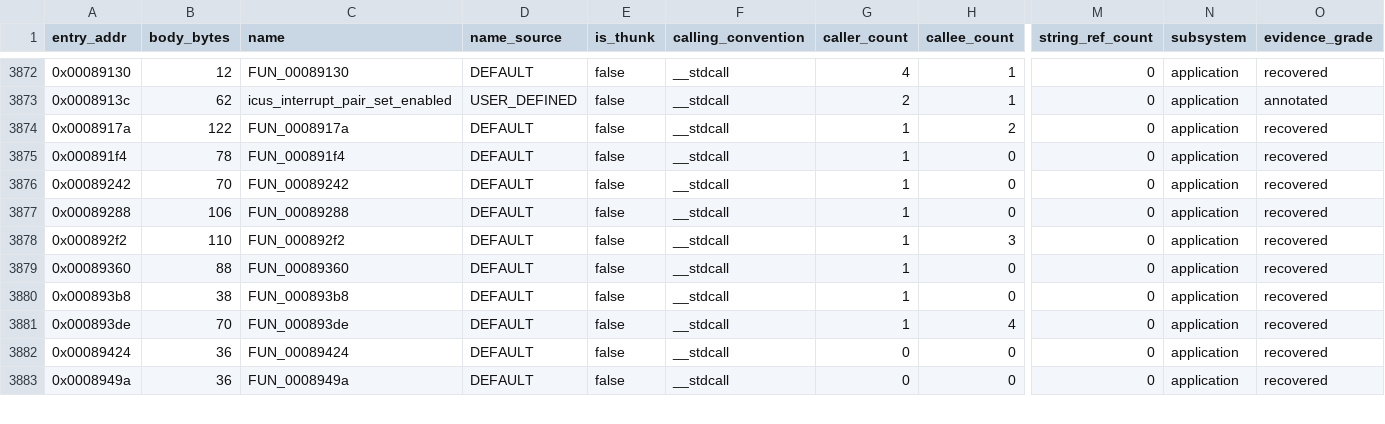
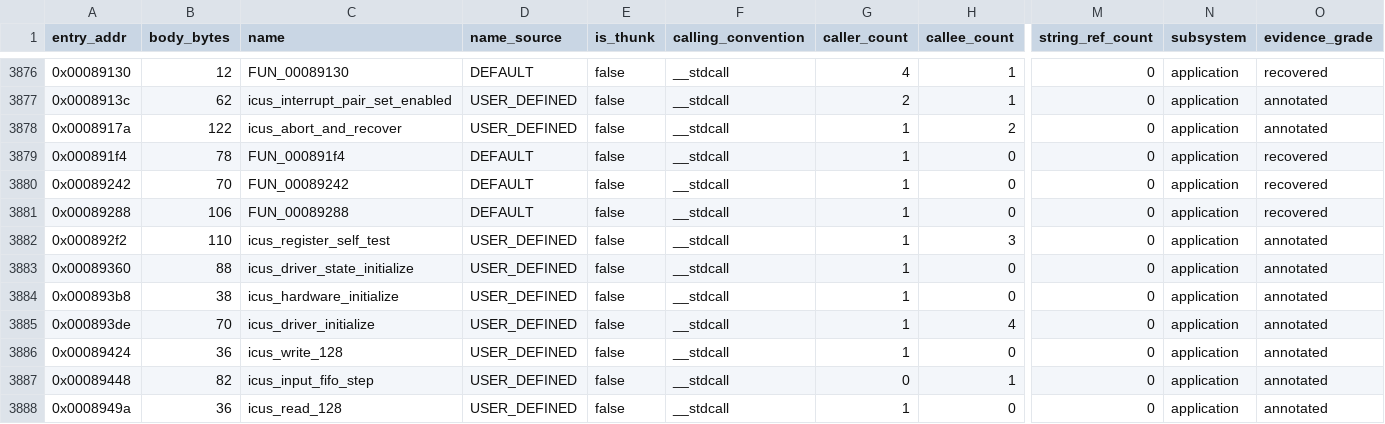
Before and after one commit to kaikozlov/ghidra_rh850, a CSV file: data/semantic_coverage_ledger.csv, drawn as a sheet; only a part is shown, gaps mark what is left out; addresses are those after the commit; rows hold the shown columns only; the diff covers the shown part only; the diff names each change by its address in the sheet, - before the commit and + after, or states it on an @@ line.

Commit message:
Recover ICU-S authenticated key-update path

```diff
--- a/data/semantic_coverage_ledger.csv
+++ b/data/semantic_coverage_ledger.csv
-C3878 (name): FUN_0008917a
+C3878 (name): icus_abort_and_recover
-D3878 (name_source): DEFAULT
+D3878 (name_source): USER_DEFINED
-O3878 (evidence_grade): recovered
+O3878 (evidence_grade): annotated
-C3882 (name): FUN_000892f2
+C3882 (name): icus_register_self_test
-D3882:D3886 (name_source): DEFAULT
+D3882:D3886 (name_source): USER_DEFINED
-O3882:O3886 (evidence_grade): recovered
+O3882:O3886 (evidence_grade): annotated
-C3883 (name): FUN_00089360
+C3883 (name): icus_driver_state_initialize
-C3884 (name): FUN_000893b8
+C3884 (name): icus_hardware_initialize
-C3885 (name): FUN_000893de
+C3885 (name): icus_driver_initialize
-C3886 (name): FUN_00089424
+C3886 (name): icus_write_128
-G3886 (caller_count): 0
+G3886 (caller_count): 1
+row 3887: 0x00089448 | 82 | icus_input_fifo_step | USER_DEFINED | false | __stdcall | 0 | 1 | 0 | application | annotated
-C3888 (name): FUN_0008949a
+C3888 (name): icus_read_128
-D3888 (name_source): DEFAULT
+D3888 (name_source): USER_DEFINED
-G3888 (caller_count): 0
+G3888 (caller_count): 1
-O3888 (evidence_grade): recovered
+O3888 (evidence_grade): annotated
```
Also changed, not shown: 6 added rows and 51 edited cells elsewhere in this file, data/instruction_inventory.csv, 38 other files.
